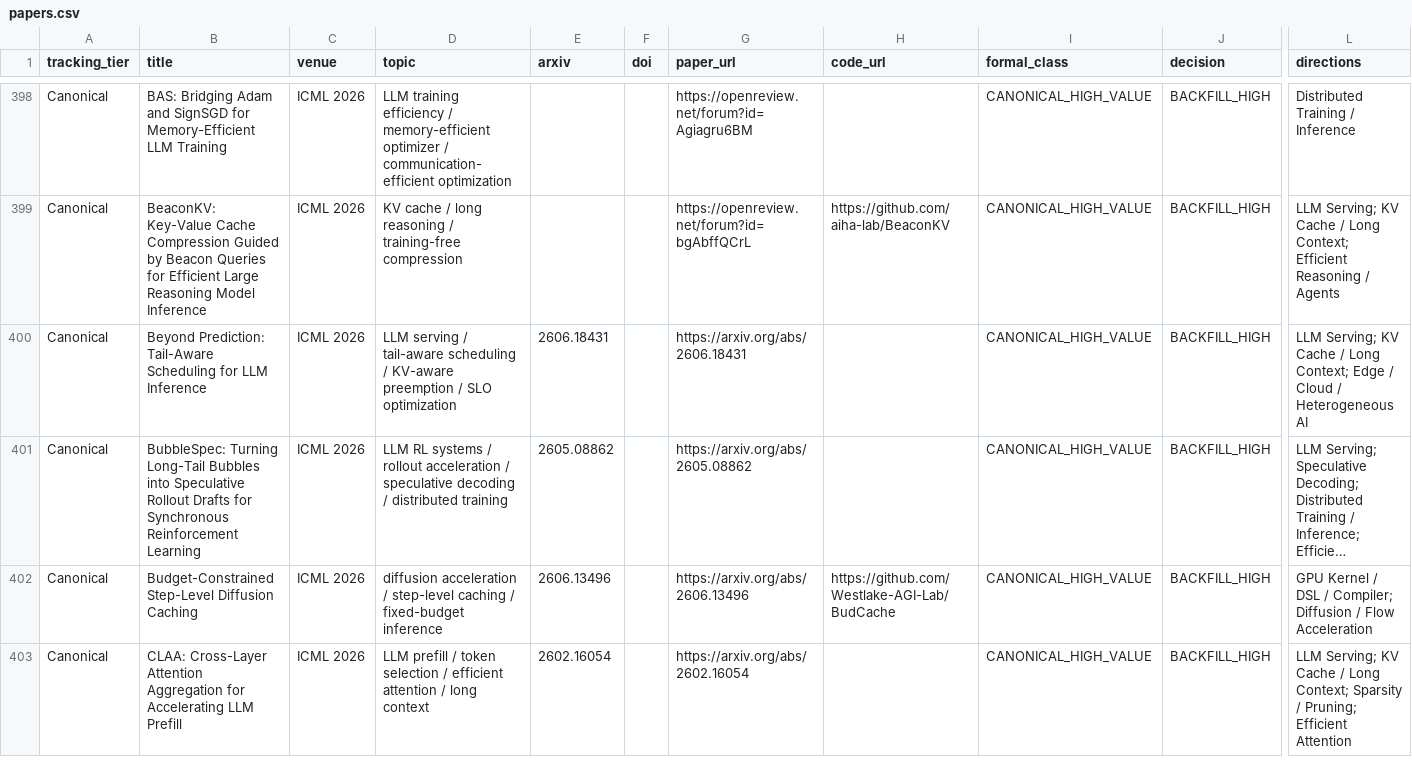
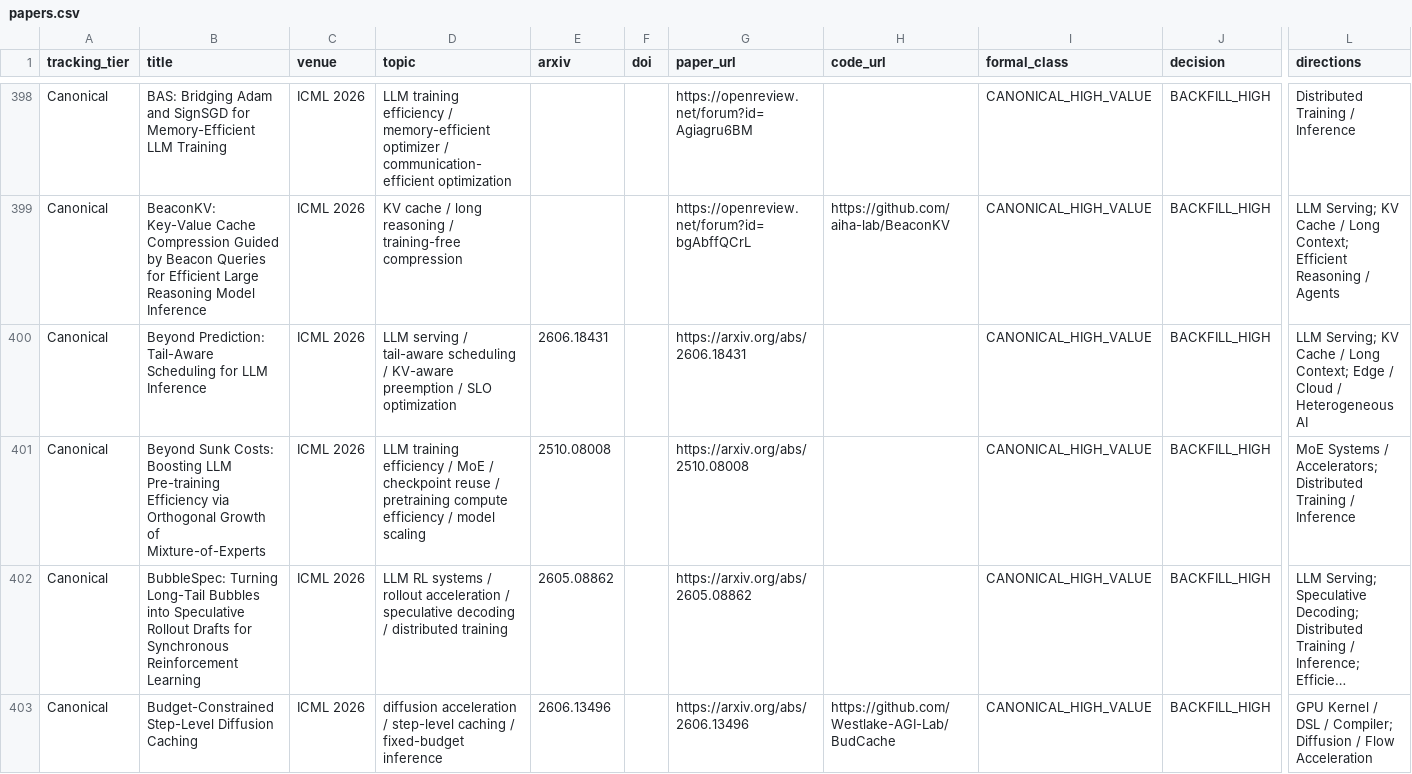
Before and after one commit to WangZhican/efficient-ml-landscape, a CSV file: data/papers.csv, drawn as a sheet; only a part is shown, gaps mark what is left out; the shorter side is filled out with more unchanged rows; long unchanged cells end in …; rows hold the shown columns only; the diff covers the shown part only; the diff names each change by its address in the sheet, - before the commit and + after, or states it on an @@ line.

```diff
--- a/data/papers.csv
+++ b/data/papers.csv
+row 401: Canonical | Beyond Sunk Costs: Boosting LLM Pre-training Efficiency via Orthogonal Growth of Mixture-of-Experts | ICML 2026 | LLM training efficiency / MoE / checkpoint reuse / pretraining compute efficiency / model scaling | 2510.08008 |  | https://arxiv.org/abs/2510.08008 |  | CANONICAL_HIGH_VALUE | BACKFILL_HIGH | MoE Systems / Accelerators; Distributed Training / Inference
```
Also changed, not shown: 4 added rows elsewhere in this file, data/classical.csv, 16 other files.
